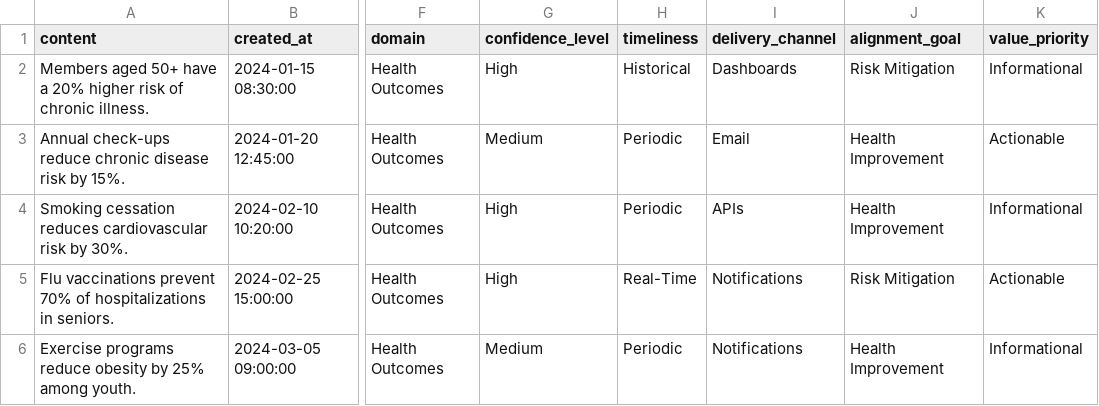
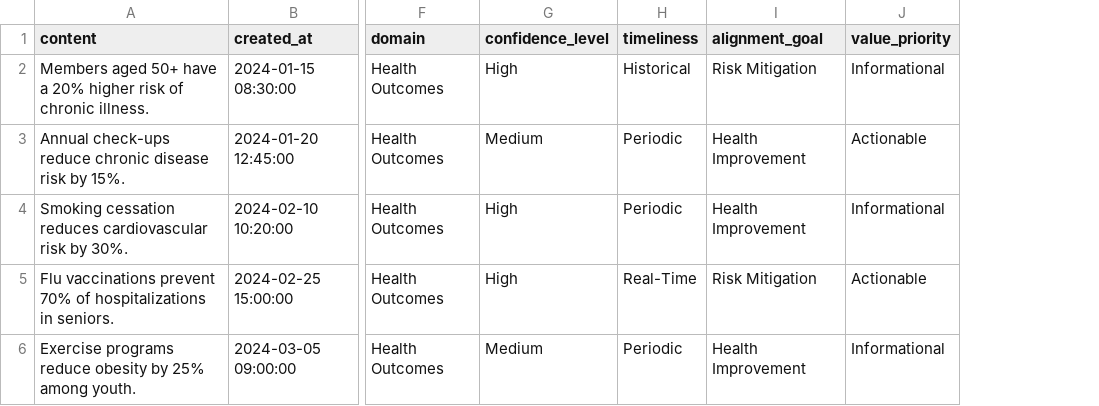
Before and after one commit to agutta12/eureka-backend-functions, a CSV file: insights_injest_csv/test_data/insights.csv, drawn as a sheet; only a part is shown, gaps mark what is left out; the diff names each change by its address in the sheet, - before the commit and + after, or states it on an @@ line.

```diff
--- a/insights_injest_csv/test_data/insights.csv
+++ b/insights_injest_csv/test_data/insights.csv
-column I (delivery_channel), rows 2-6: Dashboards | Email | APIs | Notifications | Notifications
```
Also changed, not shown: 7 other files.
